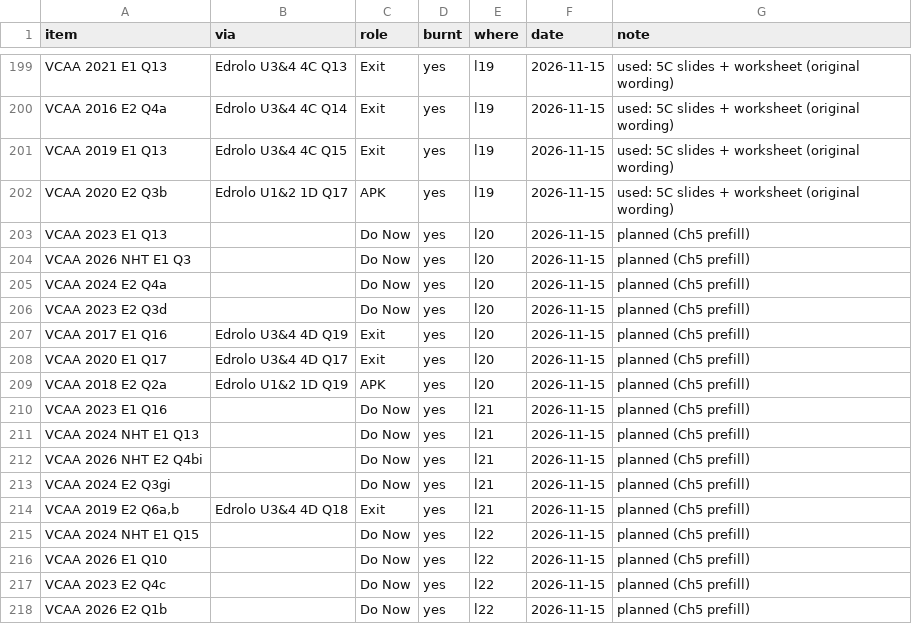
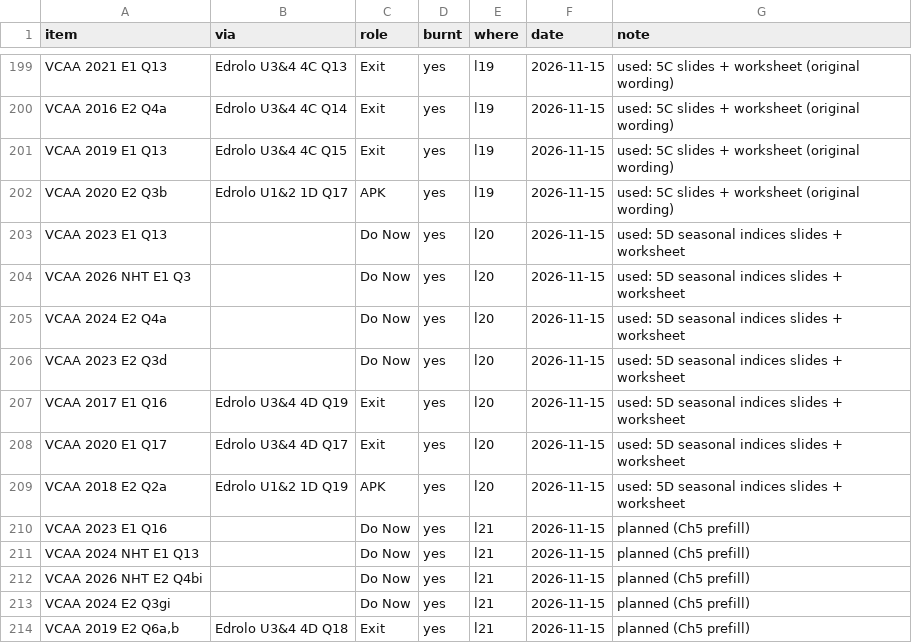
Before and after one commit to roccatalano/12MAG, a CSV file: tools/ledger_manual.csv, drawn as a sheet; only a part is shown, gaps mark what is left out; the shorter side is filled out with more unchanged rows.

```diff
--- a/tools/ledger_manual.csv
+++ b/tools/ledger_manual.csv
@@ -202,9 +202,9 @@ VCAA 2019 E1 Q13,Edrolo U3&4 4C Q15,Exit,yes,l19,2026-11-15,used: 5C slides + wo
 VCAA 2020 E2 Q3b,Edrolo U1&2 1D Q17,APK,yes,l19,2026-11-15,used: 5C slides + worksheet (original wording)
-VCAA 2023 E1 Q13,,Do Now,yes,l20,2026-11-15,planned (Ch5 prefill)
-VCAA 2026 NHT E1 Q3,,Do Now,yes,l20,2026-11-15,planned (Ch5 prefill)
-VCAA 2024 E2 Q4a,,Do Now,yes,l20,2026-11-15,planned (Ch5 prefill)
-VCAA 2023 E2 Q3d,,Do Now,yes,l20,2026-11-15,planned (Ch5 prefill)
-VCAA 2017 E1 Q16,Edrolo U3&4 4D Q19,Exit,yes,l20,2026-11-15,planned (Ch5 prefill)
-VCAA 2020 E1 Q17,Edrolo U3&4 4D Q17,Exit,yes,l20,2026-11-15,planned (Ch5 prefill)
-VCAA 2018 E2 Q2a,Edrolo U1&2 1D Q19,APK,yes,l20,2026-11-15,planned (Ch5 prefill)
+VCAA 2023 E1 Q13,,Do Now,yes,l20,2026-11-15,used: 5D seasonal indices slides + worksheet
+VCAA 2026 NHT E1 Q3,,Do Now,yes,l20,2026-11-15,used: 5D seasonal indices slides + worksheet
+VCAA 2024 E2 Q4a,,Do Now,yes,l20,2026-11-15,used: 5D seasonal indices slides + worksheet
+VCAA 2023 E2 Q3d,,Do Now,yes,l20,2026-11-15,used: 5D seasonal indices slides + worksheet
+VCAA 2017 E1 Q16,Edrolo U3&4 4D Q19,Exit,yes,l20,2026-11-15,used: 5D seasonal indices slides + worksheet
+VCAA 2020 E1 Q17,Edrolo U3&4 4D Q17,Exit,yes,l20,2026-11-15,used: 5D seasonal indices slides + worksheet
+VCAA 2018 E2 Q2a,Edrolo U1&2 1D Q19,APK,yes,l20,2026-11-15,used: 5D seasonal indices slides + worksheet
 VCAA 2023 E1 Q16,,Do Now,yes,l21,2026-11-15,planned (Ch5 prefill)
```
Also changed, not shown: tools/ledger.csv, 13 other files.
